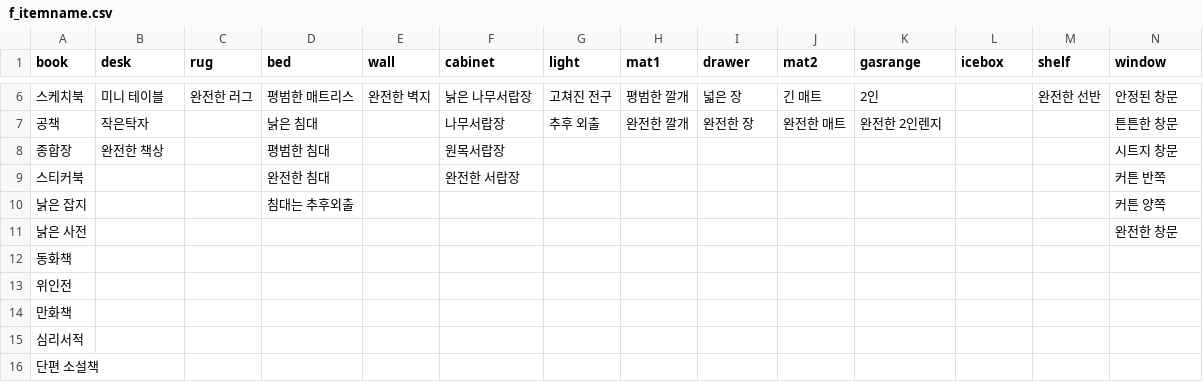
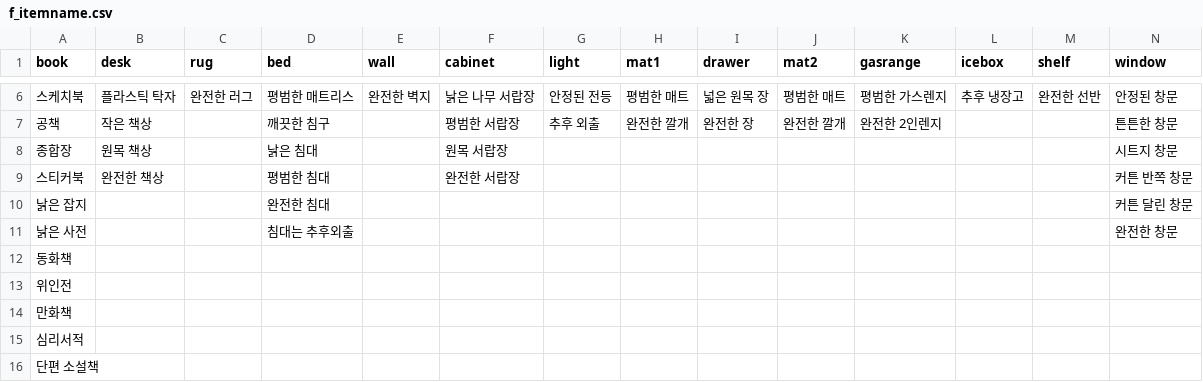
Before and after one commit to catdoglove/rainroom2, a CSV file: Resources/Price/f_itemname.csv, drawn as a sheet; only a part is shown, gaps mark what is left out; the diff covers the shown part only; the diff names each change by its address in the sheet, - before the commit and + after, or states it on an @@ line.

```diff
--- a/Resources/Price/f_itemname.csv
+++ b/Resources/Price/f_itemname.csv
-B6 (desk): 미니 테이블
+B6 (desk): 플라스틱 탁자
-F6 (cabinet): 낡은 나무서랍장
+F6 (cabinet): 낡은 나무 서랍장
-G6 (light): 고쳐진 전구
+G6 (light): 안정된 전등
-H6 (mat1): 평범한 깔개
+H6 (mat1): 평범한 매트
-I6 (drawer): 넓은 장
+I6 (drawer): 넓은 원목 장
-J6 (mat2): 긴 매트
+J6 (mat2): 평범한 매트
-K6 (gasrange): 2인
+K6 (gasrange): 평범한 가스렌지
-L6 (icebox): (empty)
+L6 (icebox): 추후 냉장고
-B7 (desk): 작은탁자
+B7 (desk): 작은 책상
-D7 (bed): 낡은 침대
+D7 (bed): 깨끗한 침구
-F7 (cabinet): 나무서랍장
+F7 (cabinet): 평범한 서랍장
-J7 (mat2): 완전한 매트
+J7 (mat2): 완전한 깔개
-B8 (desk): 완전한 책상
+B8 (desk): 원목 책상
-D8 (bed): 평범한 침대
+D8 (bed): 낡은 침대
-F8 (cabinet): 원목서랍장
+F8 (cabinet): 원목 서랍장
-B9 (desk): (empty)
+B9 (desk): 완전한 책상
-D9 (bed): 완전한 침대
+D9 (bed): 평범한 침대
-N9 (window): 커튼 반쪽
+N9 (window): 커튼 반쪽 창문
-D10 (bed): 침대는 추후외출
+D10 (bed): 완전한 침대
-N10 (window): 커튼 양쪽
+N10 (window): 커튼 달린 창문
-D11 (bed): (empty)
+D11 (bed): 침대는 추후외출
```
Also changed, not shown: 28 edited cells elsewhere in this file, 24 other files.
